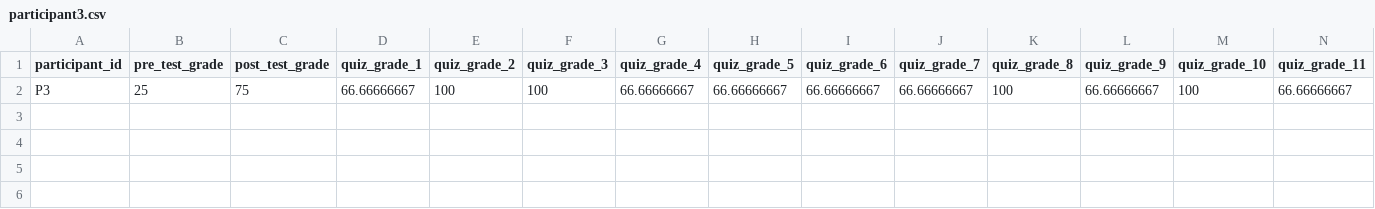
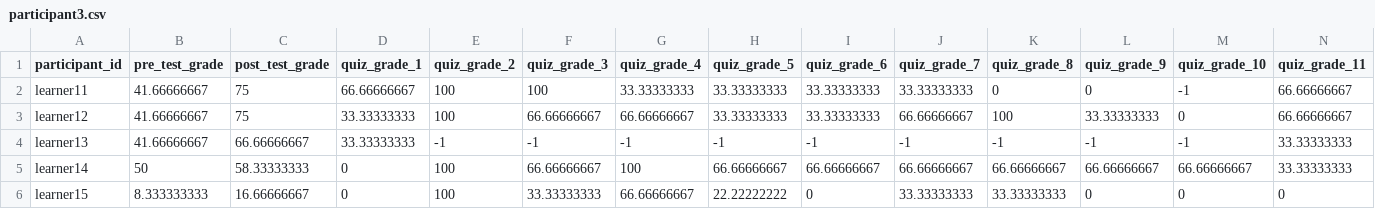
Before and after one commit to paulhur/UNIST-Activity, a CSV file: data/participant3.csv, drawn as a sheet; only a part is shown; removed rows and columns are numbered as before the commit, all else as after; rows hold the shown columns only; the diff names each change by its address in the sheet, - before the commit and + after, or states it on an @@ line.

```diff
--- a/data/participant3.csv
+++ b/data/participant3.csv
-row 2: P3 | 25 | 75 | 66.66666667 | 100 | 100 | 66.66666667 | 66.66666667 | 66.66666667 | 66.66666667 | 100 | 66.66666667 | 100 | 66.66666667
+row 2: learner11 | 41.66666667 | 75 | 66.66666667 | 100 | 100 | 33.33333333 | 33.33333333 | 33.33333333 | 33.33333333 | 0 | 0 | -1 | 66.66666667
+row 3: learner12 | 41.66666667 | 75 | 33.33333333 | 100 | 66.66666667 | 66.66666667 | 33.33333333 | 33.33333333 | 66.66666667 | 100 | 33.33333333 | 0 | 66.66666667
+row 4: learner13 | 41.66666667 | 66.66666667 | 33.33333333 | -1 | -1 | -1 | -1 | -1 | -1 | -1 | -1 | -1 | 33.33333333
+row 5: learner14 | 50 | 58.33333333 | 0 | 100 | 66.66666667 | 100 | 66.66666667 | 66.66666667 | 66.66666667 | 66.66666667 | 66.66666667 | 66.66666667 | 33.33333333
+row 6: learner15 | 8.333333333 | 16.66666667 | 0 | 100 | 33.33333333 | 66.66666667 | 22.22222222 | 0 | 33.33333333 | 33.33333333 | 0 | 0 | 0
```
Also changed, not shown: data/participant1.csv, data/participant2.csv, 3 other files.
